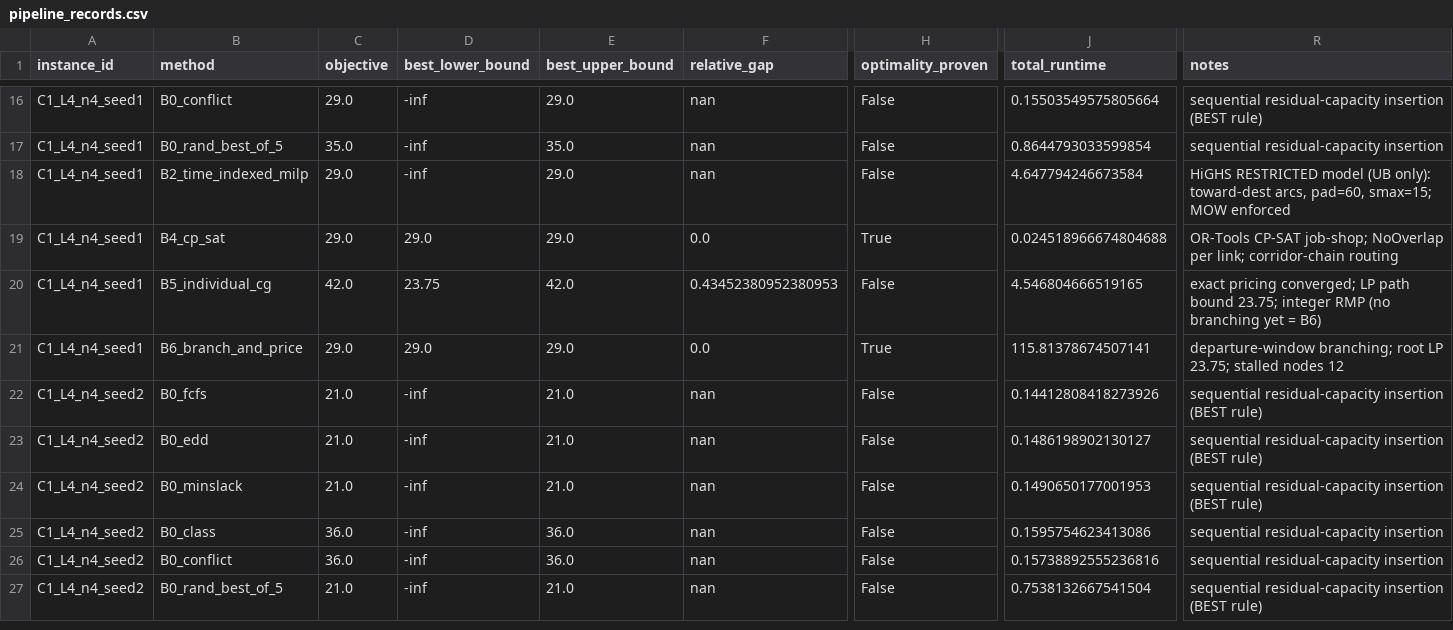
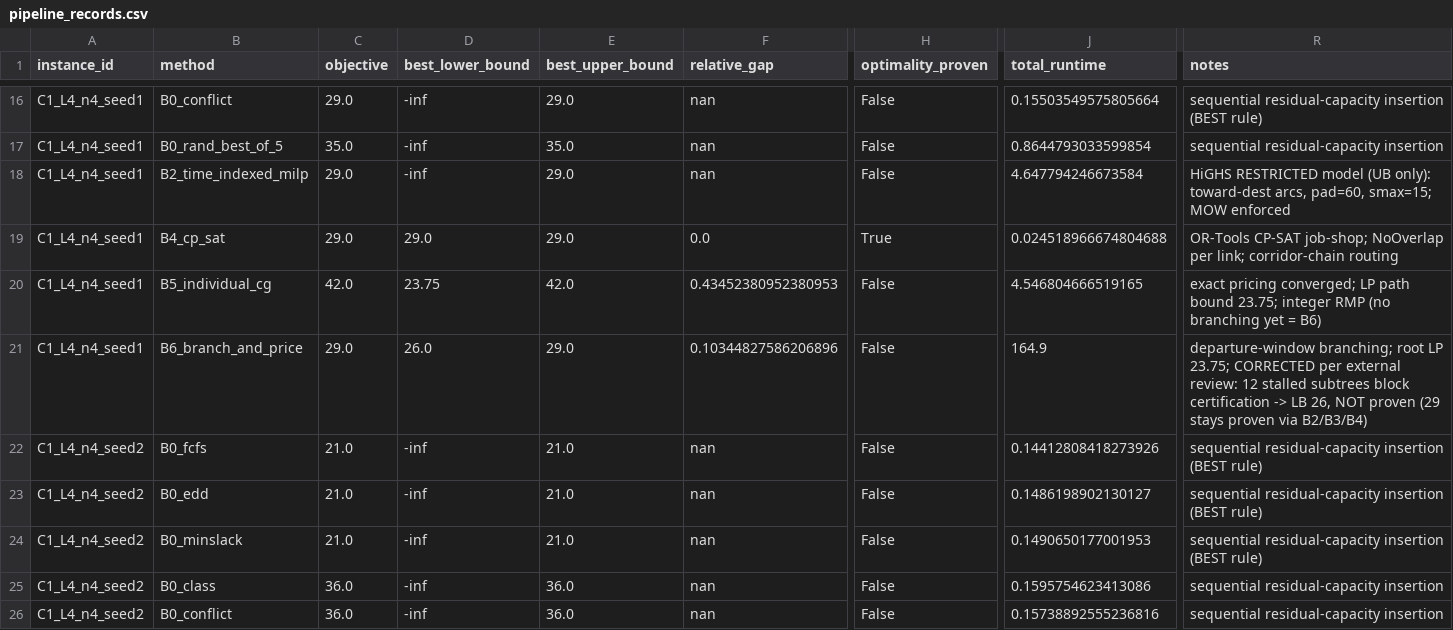
Before and after one commit to asu-trans-ai-lab/railway-timetabling-lab, a CSV file: benchmark_lab/results/pipeline_records.csv, drawn as a sheet; only a part is shown, gaps mark what is left out; the shorter side is filled out with more unchanged rows; the diff names each change by its address in the sheet, - before the commit and + after, or states it on an @@ line.

```diff
--- a/benchmark_lab/results/pipeline_records.csv
+++ b/benchmark_lab/results/pipeline_records.csv
-D21 (best_lower_bound): 29.0
+D21 (best_lower_bound): 26.0
-F21 (relative_gap): 0.0
+F21 (relative_gap): 0.10344827586206896
-H21 (optimality_proven): True
+H21 (optimality_proven): False
-J21 (total_runtime): 115.81378674507141
+J21 (total_runtime): 164.9
-R21 (notes): …LP 23.75; stalled nodes 12
+R21 (notes): …LP 23.75; CORRECTED per external review: 12 stalled subtrees block certification -> LB 26, NOT proven (29 stays proven via B2/B3/B4)
```
Also changed, not shown: benchmark_lab/results/bnb_stats.csv, benchmark_lab/results/records.csv, 8 other files.
